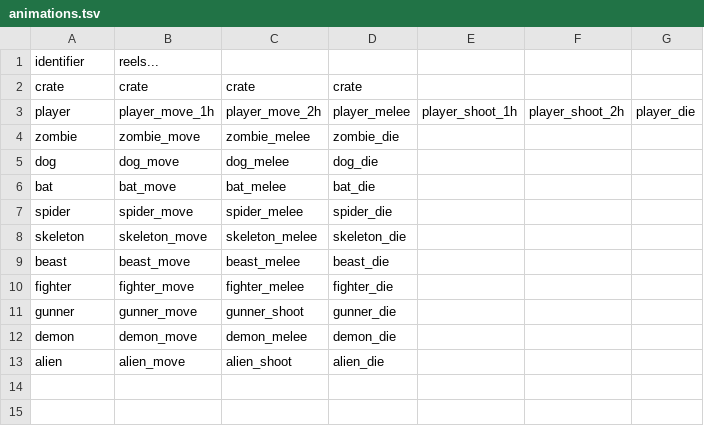
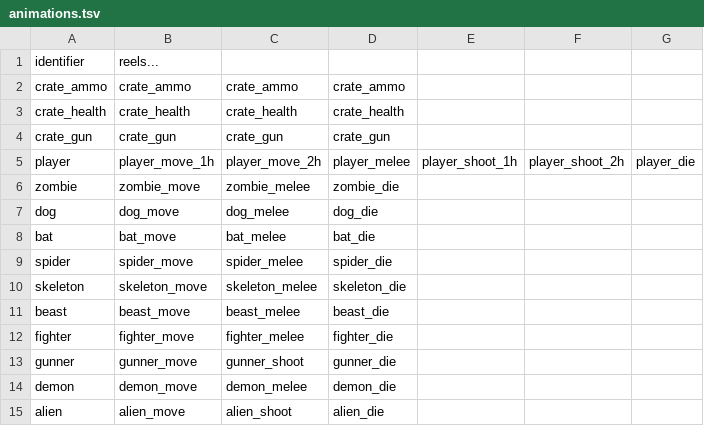
Before and after one commit to ololoken/emptyclip, a TSV file: working/tables/animations.tsv, drawn as a sheet; removed rows and columns are numbered as before the commit, all else as after; the diff names each change by its address in the sheet, - before the commit and + after, or states it on an @@ line.

```diff
--- a/working/tables/animations.tsv
+++ b/working/tables/animations.tsv
-row 2: crate | crate | crate | crate
+row 2: crate_ammo | crate_ammo | crate_ammo | crate_ammo
+row 3: crate_health | crate_health | crate_health | crate_health
+row 4: crate_gun | crate_gun | crate_gun | crate_gun
```
Also changed, not shown: working/tables/monsters.tsv, working/tables/reels.tsv, 18 other files.
